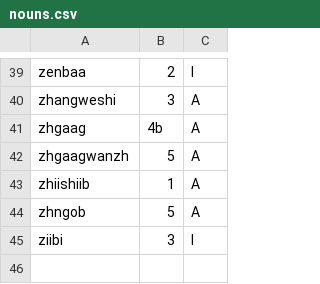
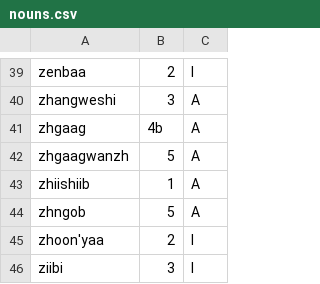
Before and after one commit to jpmontano/nishanimate, a CSV file: morph/nouns.csv, drawn as a sheet; only a part is shown, gaps mark what is left out; the diff names each change by its address in the sheet, - before the commit and + after, or states it on an @@ line.

Commit message:
good coverage of type II animate nouns now

```diff
--- a/morph/nouns.csv
+++ b/morph/nouns.csv
+row 45: zhoon'yaa | 2 | I
```
Also changed, not shown: 4 other files.
